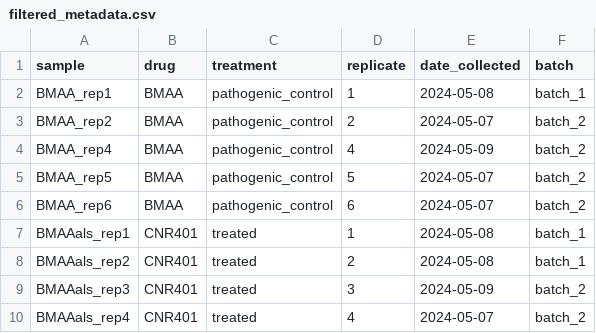
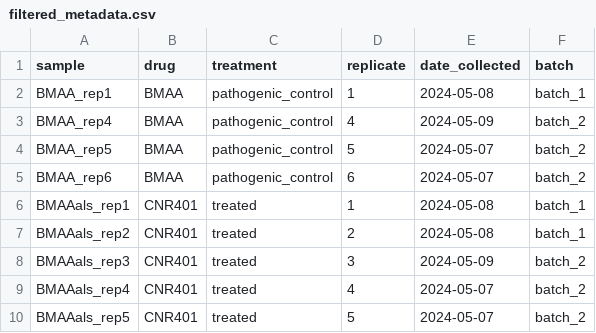
Before and after one commit to Shaan7071/preclinical_differential_expression, a CSV file: Zebrafish-2024/processed-data/filtered_metadata.csv, drawn as a sheet; only a part is shown; the shorter side is filled out with more unchanged rows.

Commit message:
Update zebrafish outliers.
Dropped an additional sample and included all samples in GLM for increased power.

```diff
--- a/Zebrafish-2024/processed-data/filtered_metadata.csv
+++ b/Zebrafish-2024/processed-data/filtered_metadata.csv
@@ -2,3 +2,2 @@ sample,drug,treatment,replicate,date_collected,batch
 BMAA_rep1,BMAA,pathogenic_control,1,2024-05-08,batch_1
-BMAA_rep2,BMAA,pathogenic_control,2,2024-05-07,batch_2
 BMAA_rep4,BMAA,pathogenic_control,4,2024-05-09,batch_2
```
Also changed, not shown: 18 other files.
